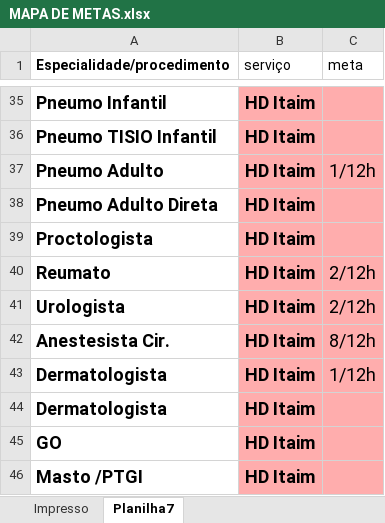
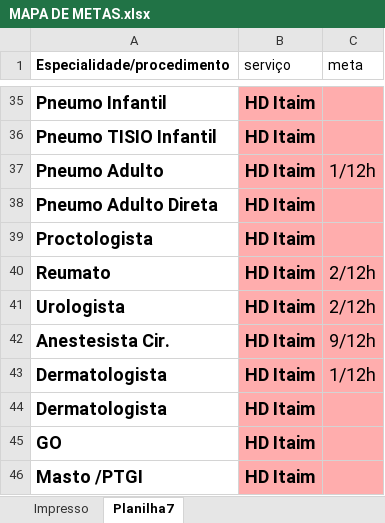
Before and after one commit to 7marmath/VisualizadorDeMetas, an Excel workbook: MAPA DE METAS.xlsx, sheet Planilha7, drawn as a sheet; only a part is shown, gaps mark what is left out; values as stored, in another font and other column widths than the file's, no borders; the diff covers the shown part only; the diff names each change by its address in the sheet, - before the commit and + after, or states it on an @@ line.

```diff
--- a/MAPA DE METAS.xlsx (sheet Planilha7)
+++ b/MAPA DE METAS.xlsx (sheet Planilha7)
-C42 (meta): 8/12h
+C42 (meta): 9/12h
```
Also changed, not shown: 20 edited cells elsewhere in this sheet, sheet Impresso, 1 other file.
